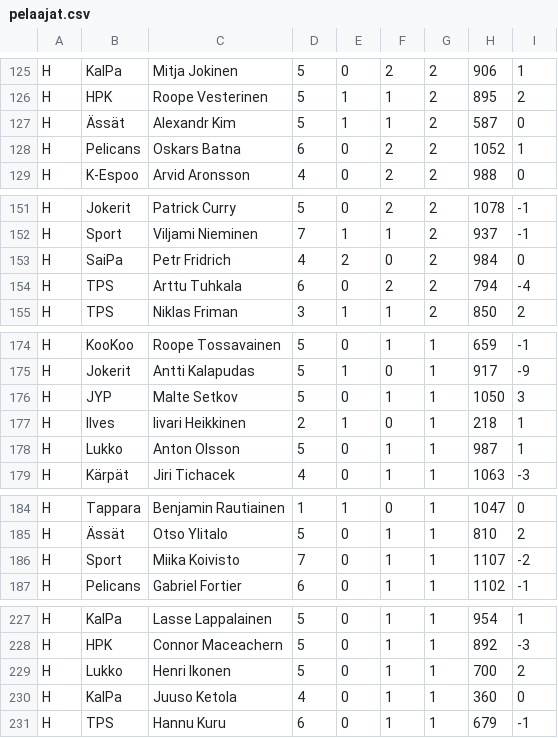
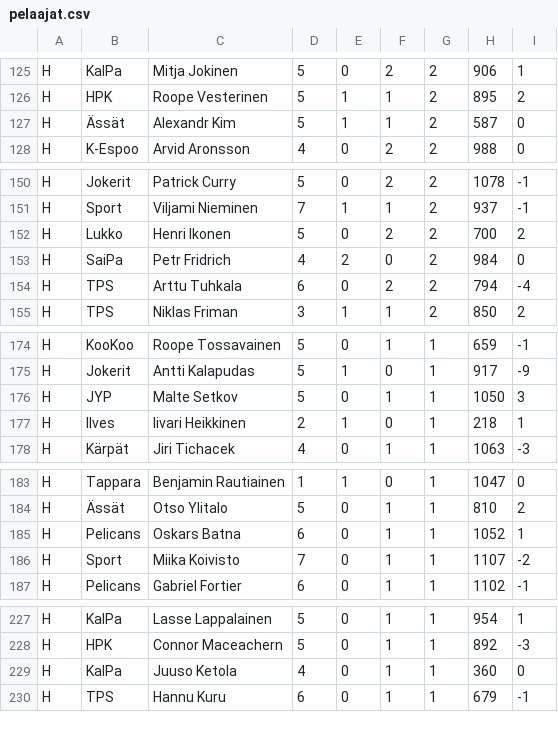
Before and after one commit to Gettomuju/Hockey-Analyze, a CSV file: data/pelaajat.csv, drawn as a sheet; only a part is shown, gaps mark what is left out; removed rows and columns are numbered as before the commit, all else as after; the diff covers the shown part only; the diff names each change by its address in the sheet, - before the commit and + after, or states it on an @@ line.

```diff
--- a/data/pelaajat.csv
+++ b/data/pelaajat.csv
-row 128: H | Pelicans | Oskars Batna | 6 | 0 | 2 | 2 | 1052 | 1
+row 152: H | Lukko | Henri Ikonen | 5 | 0 | 2 | 2 | 700 | 2
-row 178: H | Lukko | Anton Olsson | 5 | 0 | 1 | 1 | 987 | 1
+row 185: H | Pelicans | Oskars Batna | 6 | 0 | 1 | 1 | 1052 | 1
-row 229: H | Lukko | Henri Ikonen | 5 | 0 | 1 | 1 | 700 | 2
```
Also changed, not shown: 6 added rows and 5 removed rows elsewhere in this file.
